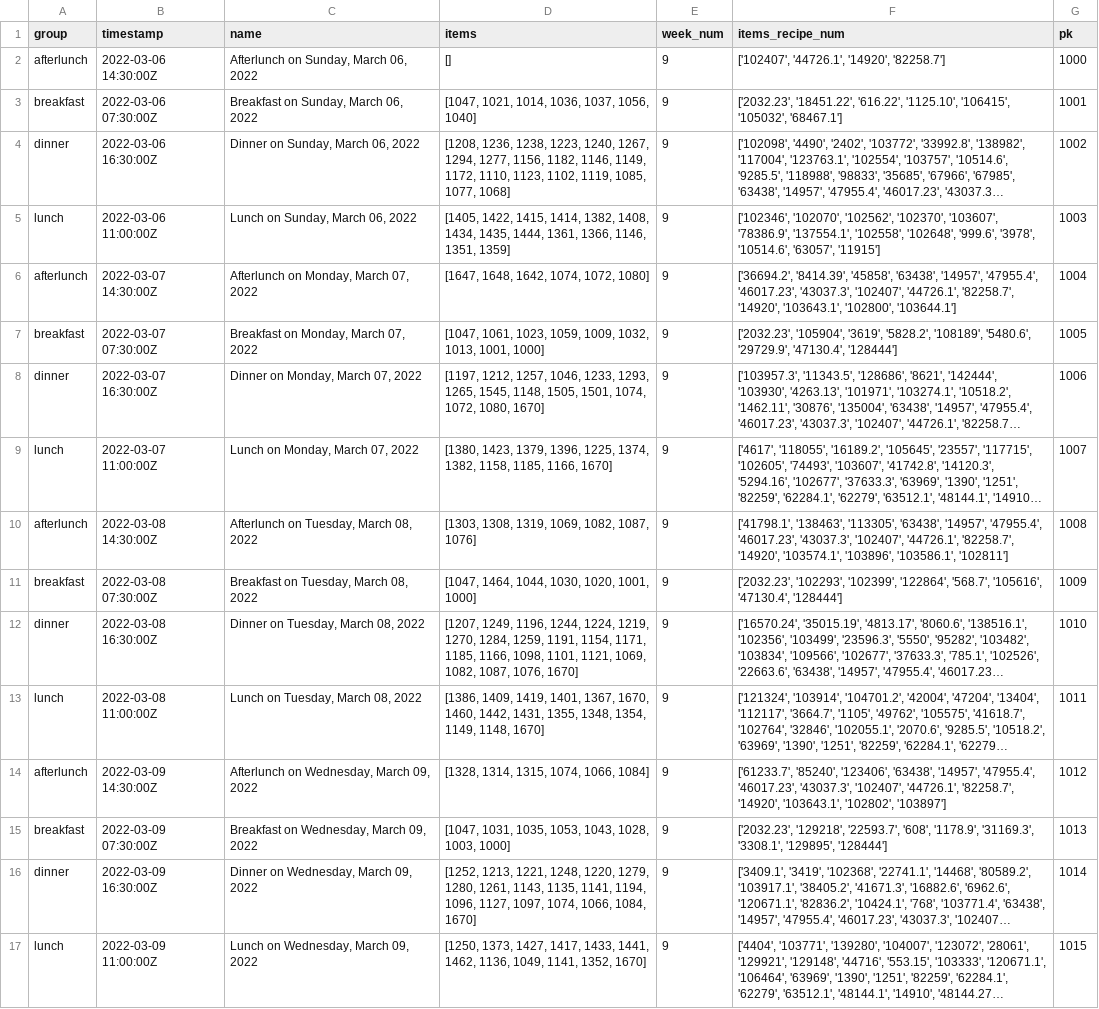
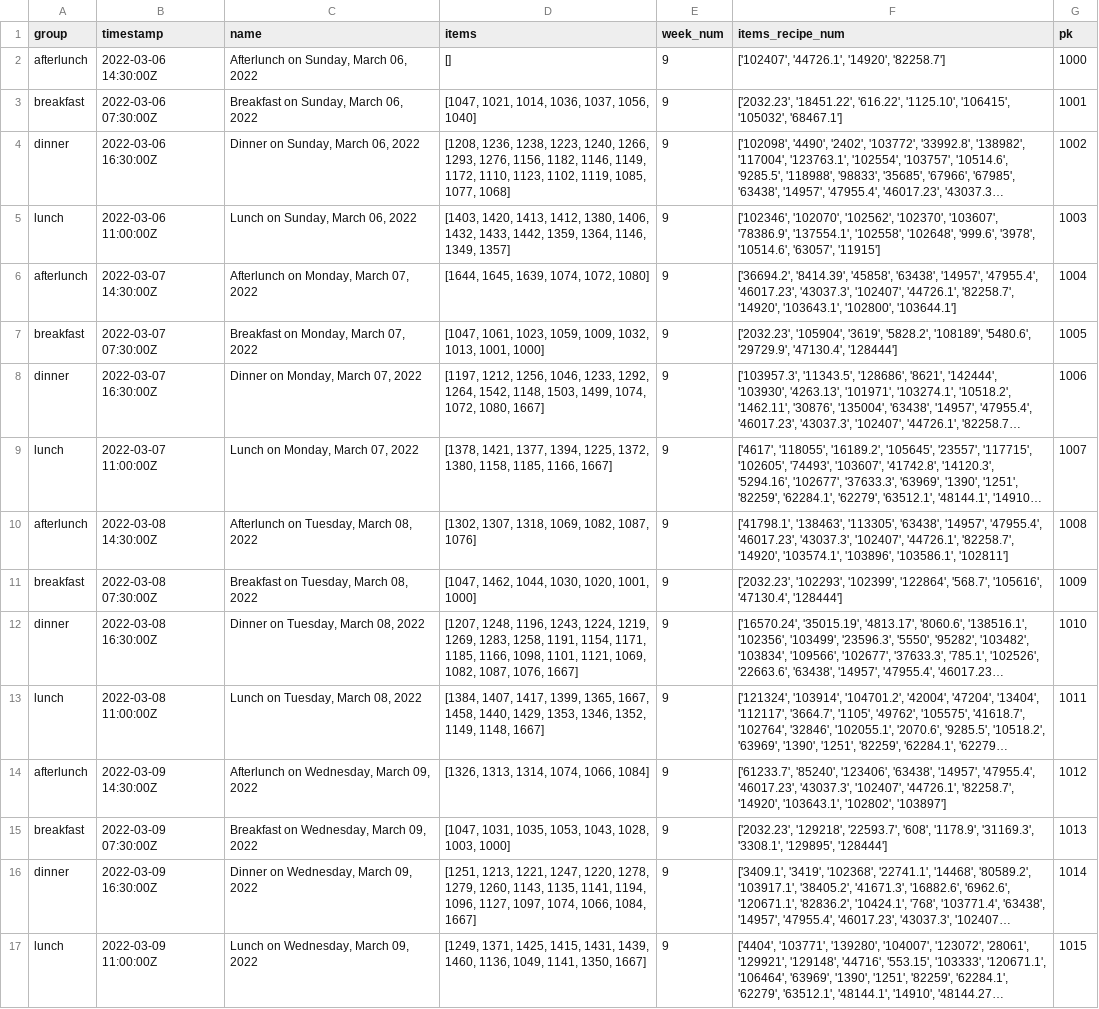
Before and after one commit to weplate/backend_data_parsing, a CSV file: babson/master_menu/menu_backup.csv, drawn as a sheet; only a part is shown; long unchanged cells end in …; the diff covers the shown part only; the diff names each change by its address in the sheet, - before the commit and + after, or states it on an @@ line.

```diff
--- a/babson/master_menu/menu_backup.csv
+++ b/babson/master_menu/menu_backup.csv
-D4 (items): …1223, 1240, 1267, 1294, 1277, 1156, 1182,…
+D4 (items): …1223, 1240, 1266, 1293, 1276, 1156, 1182,…
-D5 (items): [1405, 1422, 1415, 1414, 1382, 1408, 1434, 1435, 1444, 1361, 1366, 1146, 1351, 1359]
+D5 (items): [1403, 1420, 1413, 1412, 1380, 1406, 1432, 1433, 1442, 1359, 1364, 1146, 1349, 1357]
-D6 (items): [1647, 1648, 1642, 1074, 1072, 1080]
+D6 (items): [1644, 1645, 1639, 1074, 1072, 1080]
-D8 (items): [1197, 1212, 1257, 1046, 1233, 1293, 1265, 1545, 1148, 1505, 1501, 1074, 1072, 1080, 1670]
+D8 (items): [1197, 1212, 1256, 1046, 1233, 1292, 1264, 1542, 1148, 1503, 1499, 1074, 1072, 1080, 1667]
-D9 (items): [1380, 1423, 1379, 1396, 1225, 1374, 1382, 1158, 1185, 1166, 1670]
+D9 (items): [1378, 1421, 1377, 1394, 1225, 1372, 1380, 1158, 1185, 1166, 1667]
-D10 (items): [1303, 1308, 1319, 1069, 1082, 1087, 1076]
+D10 (items): [1302, 1307, 1318, 1069, 1082, 1087, 1076]
-D11 (items): [1047, 1464, 1044, 1030, 1020, 1001, 1000]
+D11 (items): [1047, 1462, 1044, 1030, 1020, 1001, 1000]
-D12 (items): [1207, 1249, 1196, 1244, 1224, 1219, 1270, 1284, 1259, 1191, 1154, 1171, 1185, 1166, 1098, 1101, 1121, 1069, 1082, 1087, 1076, 1670]
+D12 (items): [1207, 1248, 1196, 1243, 1224, 1219, 1269, 1283, 1258, 1191, 1154, 1171, 1185, 1166, 1098, 1101, 1121, 1069, 1082, 1087, 1076, 1667]
-D13 (items): [1386, 1409, 1419, 1401, 1367, 1670, 1460, 1442, 1431, 1355, 1348, 1354, 1149, 1148, 1670]
+D13 (items): [1384, 1407, 1417, 1399, 1365, 1667, 1458, 1440, 1429, 1353, 1346, 1352, 1149, 1148, 1667]
-D14 (items): [1328, 1314, 1315, 1074, 1066, 1084]
+D14 (items): [1326, 1313, 1314, 1074, 1066, 1084]
-D16 (items): [1252, 1213, 1221, 1248, 1220, 1279, 1280, 1261, 1143, 1135, 1141, 1194, 1096, 1127, 1097, 1074, 1066, 1084, 1670]
+D16 (items): [1251, 1213, 1221, 1247, 1220, 1278, 1279, 1260, 1143, 1135, 1141, 1194, 1096, 1127, 1097, 1074, 1066, 1084, 1667]
-D17 (items): [1250, 1373, 1427, 1417, 1433, 1441, 1462, 1136, 1049, 1141, 1352, 1670]
+D17 (items): [1249, 1371, 1425, 1415, 1431, 1439, 1460, 1136, 1049, 1141, 1350, 1667]
```
Also changed, not shown: 78 edited cells elsewhere in this file, babson/Dish_Statistics/super_master_nutrition/supermaster.csv, babson/Dish_Statistics/super_master_nutrition/supermaster_backup.csv, 4 other files.
